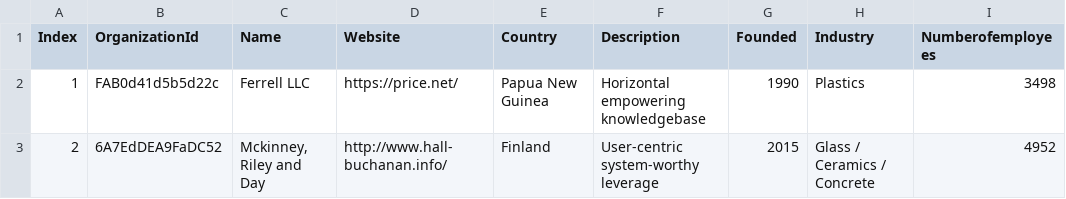
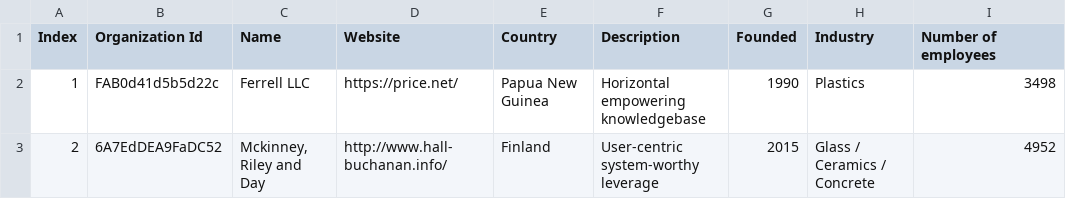
Before and after one commit to ven-neenopal/dbt_clloud, a CSV file: seeds/data.csv, drawn as a sheet; only a part is shown.

Commit message:
Update data.csv

```diff
--- a/seeds/data.csv
+++ b/seeds/data.csv
@@ -1,2 +1,2 @@
-Index,OrganizationId,Name,Website,Country,Description,Founded,Industry,Numberofemployees
+Index,Organization Id,Name,Website,Country,Description,Founded,Industry,Number of employees
 1,FAB0d41d5b5d22c,Ferrell LLC,https://price.net/,Papua New Guinea,Horizontal empowering knowledgebase,1990,Plastics,3498
```
